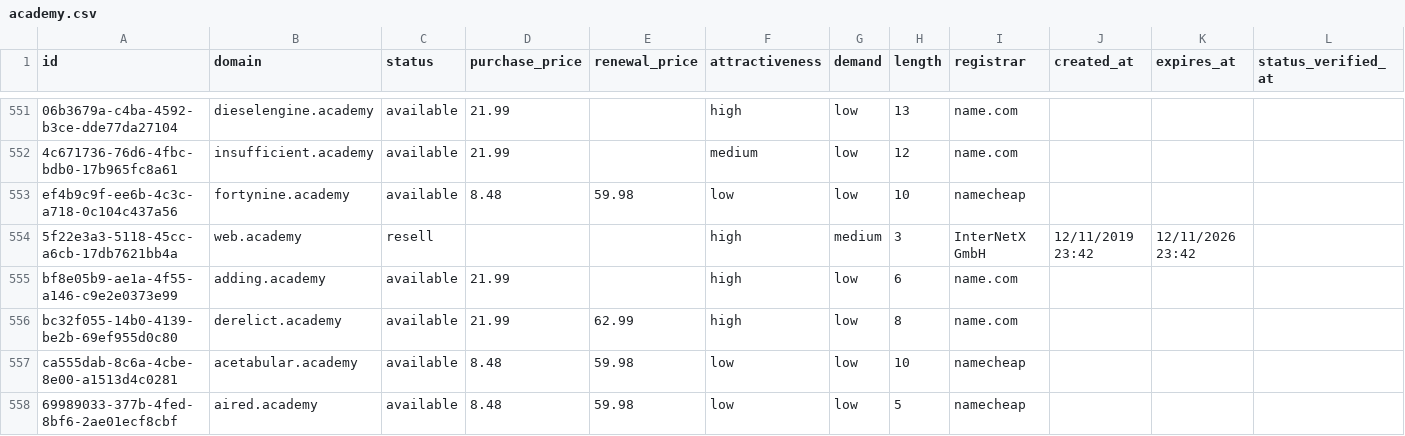
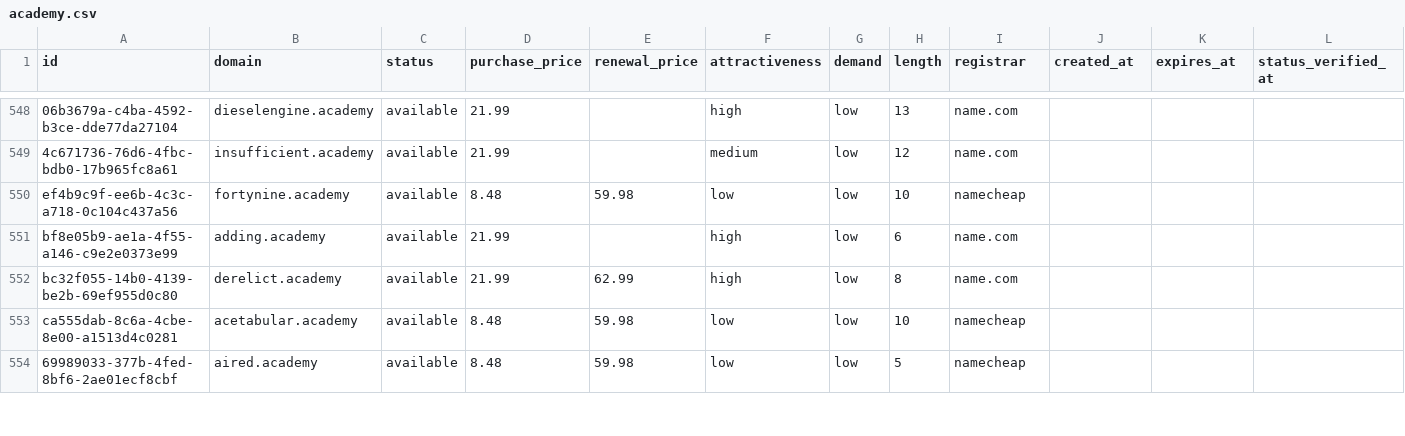
Before and after one commit to UniqueDomains/academy-oneword-domains, a CSV file: academy.csv, drawn as a sheet; only a part is shown, gaps mark what is left out; removed rows and columns are numbered as before the commit, all else as after; the diff covers the shown part only; the diff names each change by its address in the sheet, - before the commit and + after, or states it on an @@ line.

```diff
--- a/academy.csv
+++ b/academy.csv
-row 554: 5f22e3a3-5118-45cc-a6cb-17db7621bb4a | web.academy | resell |  |  | high | medium | 3 | InterNetX GmbH | 12/11/2019 23:42 | 12/11/2026 23:42
```
Also changed, not shown: 6 added rows, 5 removed rows and 63 edited cells elsewhere in this file, 4 other files.
